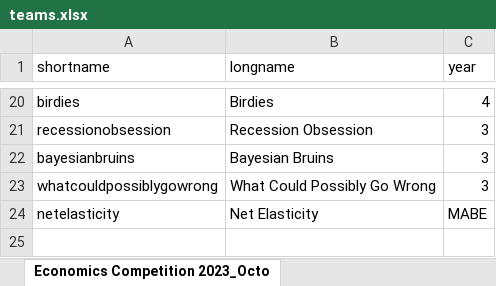
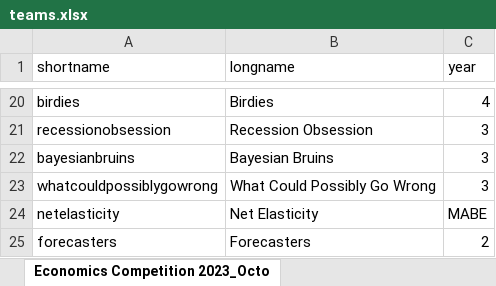
Before and after one commit to justinsmithecon/econcomp, an Excel workbook: data/teams.xlsx, sheet Economics Competition 2023_Octo, drawn as a sheet; only a part is shown, gaps mark what is left out; values as stored, in another font and other column widths than the file's, no borders; the diff names each change by its address in the sheet, - before the commit and + after, or states it on an @@ line.

Commit message:
Update teams.xlsx

```diff
--- a/data/teams.xlsx (sheet Economics Competition 2023_Octo)
+++ b/data/teams.xlsx (sheet Economics Competition 2023_Octo)
+row 25: forecasters | Forecasters | 2
```
